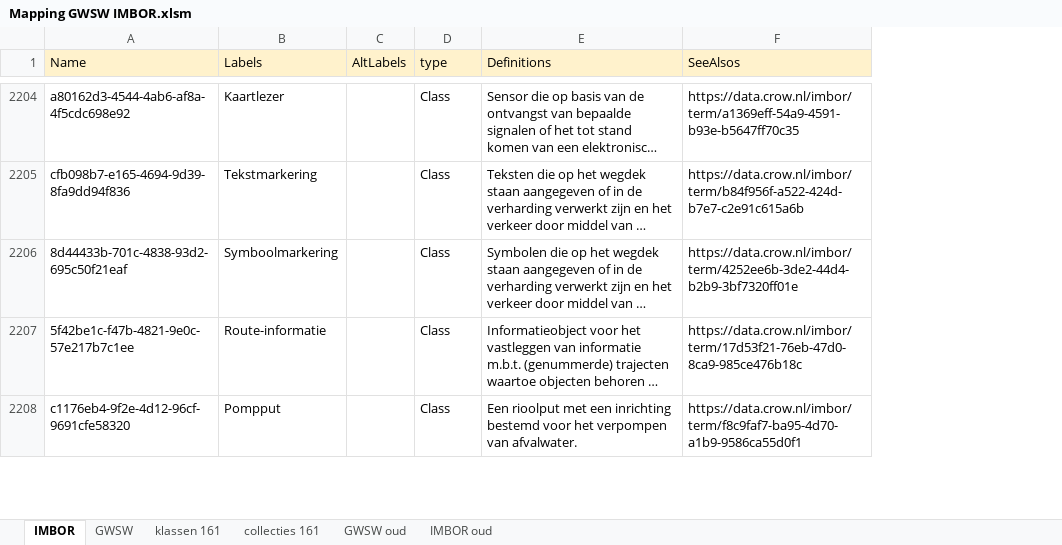
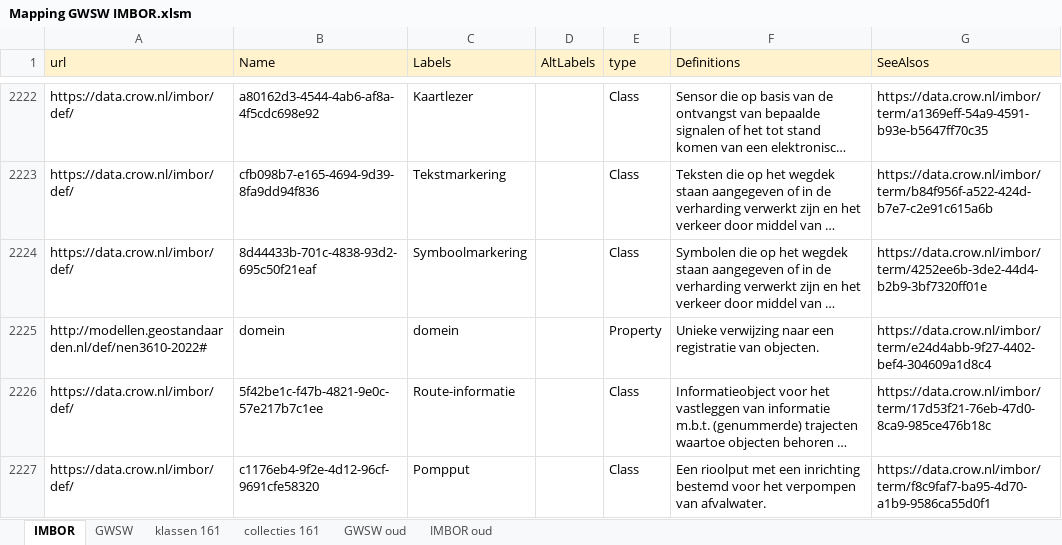
Before and after one commit to StichtingRIONED/imbor-sw, an Excel workbook: Mapping GWSW IMBOR.xlsm, sheet IMBOR, drawn as a sheet; only a part is shown, gaps mark what is left out; long unchanged cells end in …; values as stored, in another font and other column widths than the file's, no borders; the diff covers the shown part only; the diff names each change by its address in the sheet, - before the commit and + after, or states it on an @@ line.

```diff
--- a/Mapping GWSW IMBOR.xlsm (sheet IMBOR)
+++ b/Mapping GWSW IMBOR.xlsm (sheet IMBOR)
+column A (url), rows 2222-2224: all https://data.crow.nl/imbor/def/; rows 2226-2227: https://data.crow.nl/imbor/def/ | https://data.crow.nl/imbor/def/
+row 2225: http://modellen.geostandaarden.nl/def/nen3610-2022# | domein | domein |  | Property | Unieke verwijzing naar een registratie van objecten. | https://data.crow.nl/imbor/term/e24d4abb-9f27-4402-bef4-304609a1d8c4
```
Also changed, not shown: 42 added rows elsewhere in this sheet, sheet GWSW, 1 other file.
